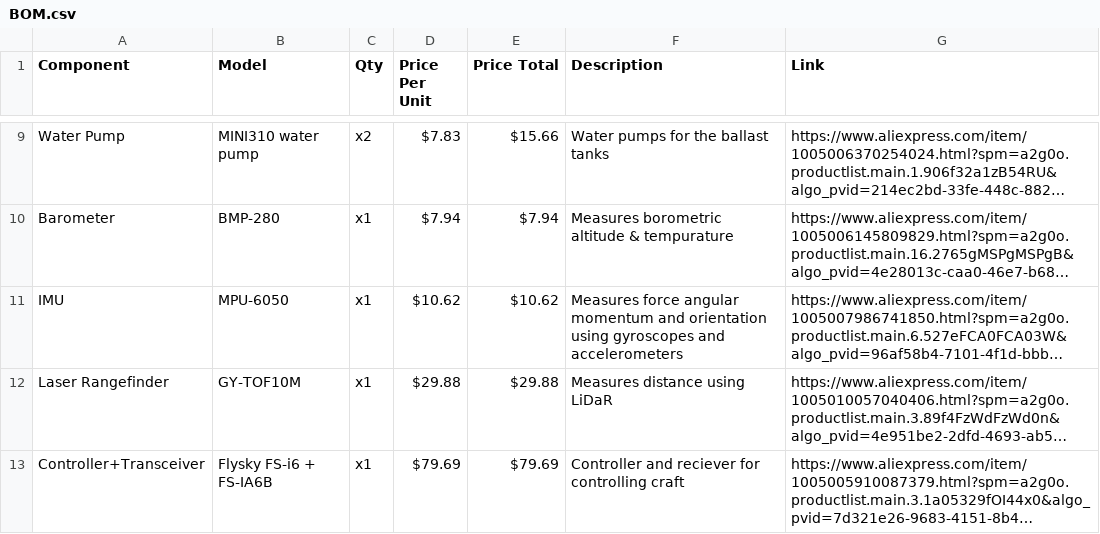
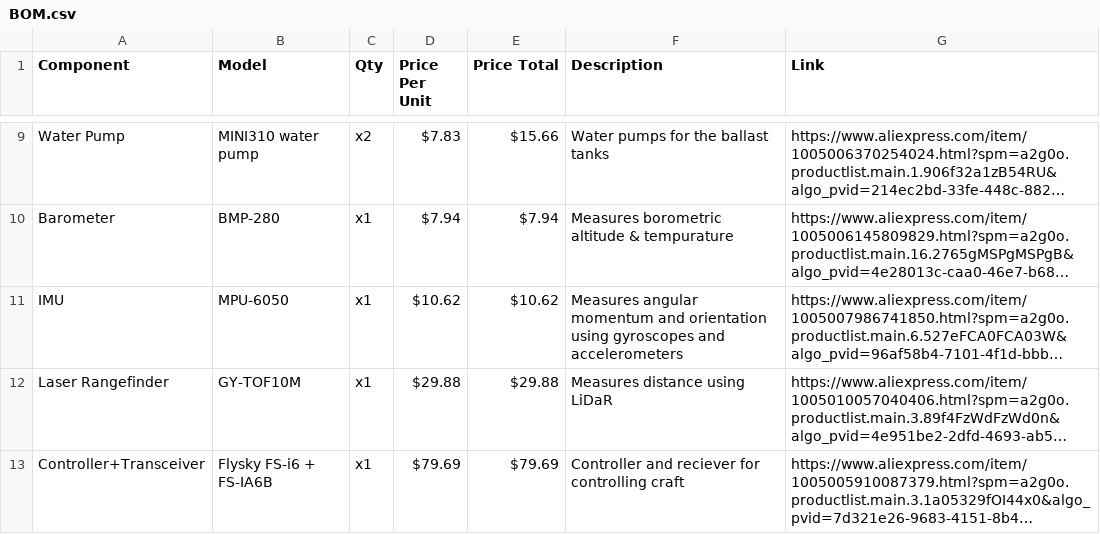
Before and after one commit to undergroundairlines/Njord-SAA, a CSV file: BOM.csv, drawn as a sheet; only a part is shown, gaps mark what is left out; long unchanged cells end in …; the diff names each change by its address in the sheet, - before the commit and + after, or states it on an @@ line.

Commit message:
Update BOM.csv

```diff
--- a/BOM.csv
+++ b/BOM.csv
-F11 (Description): Measures force angular momentum…
+F11 (Description): Measures angular momentum…
```
